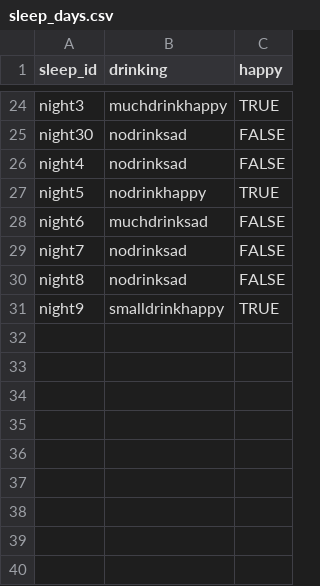
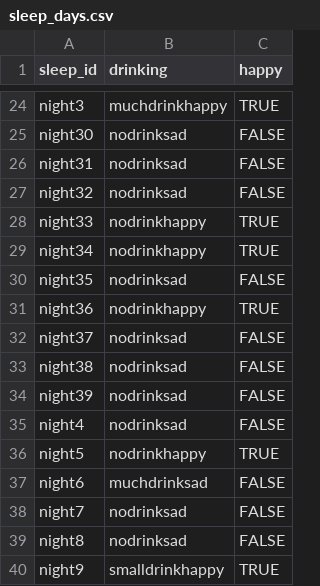
Before and after one commit to jedDoughertyCC/edav_final, a CSV file: sleep_days.csv, drawn as a sheet; only a part is shown, gaps mark what is left out.

```diff
--- a/sleep_days.csv
+++ b/sleep_days.csv
@@ -25,2 +25,11 @@
 "night30","nodrinksad",FALSE
+"night31","nodrinksad",FALSE
+"night32","nodrinksad",FALSE
+"night33","nodrinkhappy",TRUE
+"night34","nodrinkhappy",TRUE
+"night35","nodrinksad",FALSE
+"night36","nodrinkhappy",TRUE
+"night37","nodrinksad",FALSE
+"night38","nodrinksad",FALSE
+"night39","nodrinksad",FALSE
 "night4","nodrinksad",FALSE
```
Also changed, not shown: reporter-export.csv, sleepdata.csv, 20 other files.
